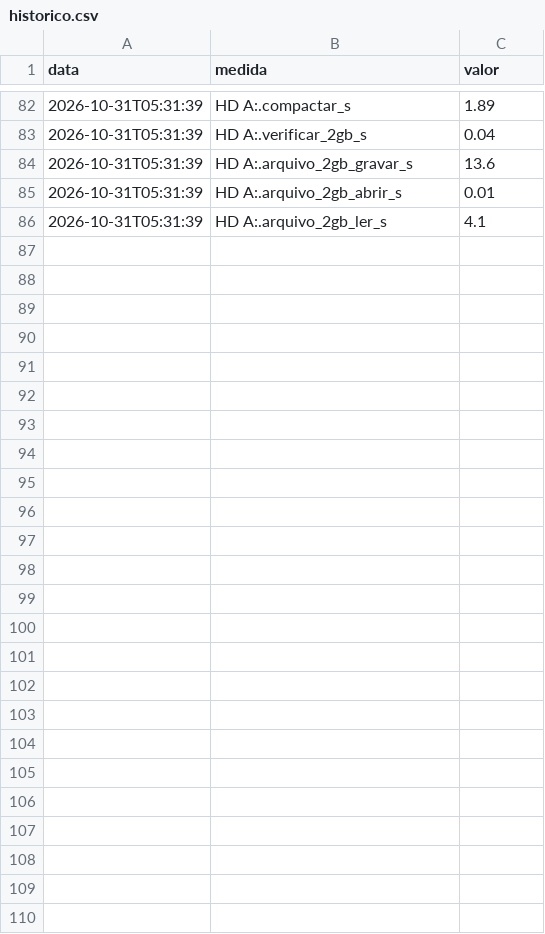
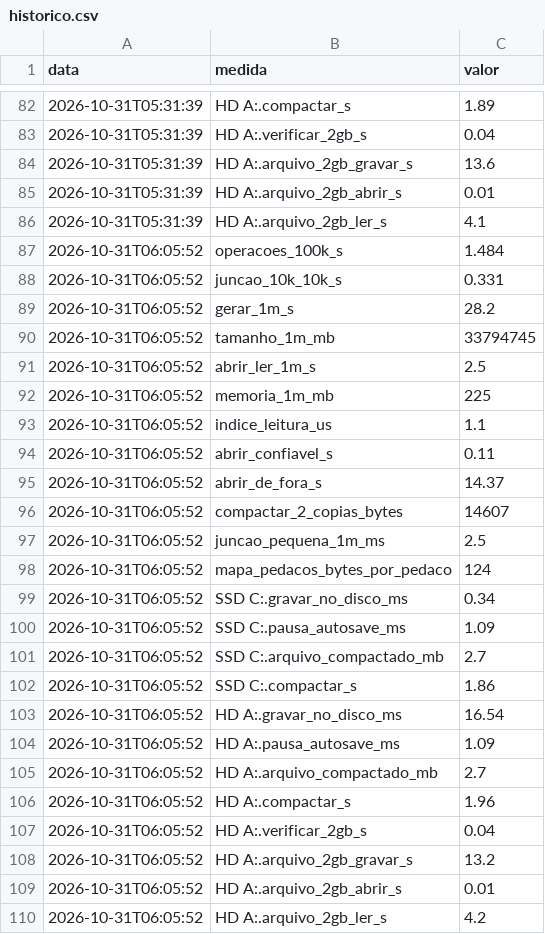
Before and after one commit to crocodiliano/bivar-design, a CSV file: poc/crdt-armazenamento/prototipo/resultados/bateria/historico.csv, drawn as a sheet; only a part is shown, gaps mark what is left out.

```diff
--- a/poc/crdt-armazenamento/prototipo/resultados/bateria/historico.csv
+++ b/poc/crdt-armazenamento/prototipo/resultados/bateria/historico.csv
@@ -86 +86,25 @@
 2026-10-31T05:31:39;HD A:.arquivo_2gb_ler_s;4.1
+2026-10-31T06:05:52;operacoes_100k_s;1.484
+2026-10-31T06:05:52;juncao_10k_10k_s;0.331
+2026-10-31T06:05:52;gerar_1m_s;28.2
+2026-10-31T06:05:52;tamanho_1m_mb;33794745
+2026-10-31T06:05:52;abrir_ler_1m_s;2.5
+2026-10-31T06:05:52;memoria_1m_mb;225
+2026-10-31T06:05:52;indice_leitura_us;1.1
+2026-10-31T06:05:52;abrir_confiavel_s;0.11
+2026-10-31T06:05:52;abrir_de_fora_s;14.37
+2026-10-31T06:05:52;compactar_2_copias_bytes;14607
+2026-10-31T06:05:52;juncao_pequena_1m_ms;2.5
+2026-10-31T06:05:52;mapa_pedacos_bytes_por_pedaco;124
+2026-10-31T06:05:52;SSD C:.gravar_no_disco_ms;0.34
+2026-10-31T06:05:52;SSD C:.pausa_autosave_ms;1.09
+2026-10-31T06:05:52;SSD C:.arquivo_compactado_mb;2.7
+2026-10-31T06:05:52;SSD C:.compactar_s;1.86
+2026-10-31T06:05:52;HD A:.gravar_no_disco_ms;16.54
+2026-10-31T06:05:52;HD A:.pausa_autosave_ms;1.09
+2026-10-31T06:05:52;HD A:.arquivo_compactado_mb;2.7
+2026-10-31T06:05:52;HD A:.compactar_s;1.96
+2026-10-31T06:05:52;HD A:.verificar_2gb_s;0.04
+2026-10-31T06:05:52;HD A:.arquivo_2gb_gravar_s;13.2
+2026-10-31T06:05:52;HD A:.arquivo_2gb_abrir_s;0.01
+2026-10-31T06:05:52;HD A:.arquivo_2gb_ler_s;4.2
```
Also changed, not shown: 7 other files.
